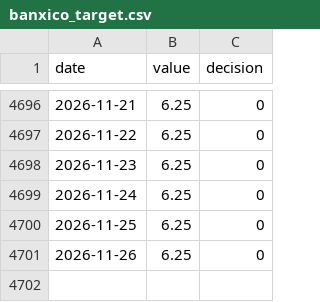
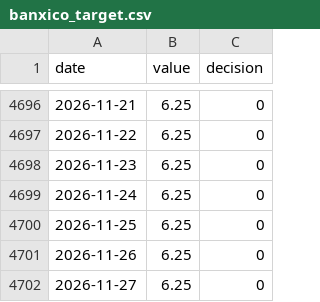
Before and after one commit to qmancodes/MXN-dashboard, a CSV file: docs/data/banxico_target.csv, drawn as a sheet; only a part is shown, gaps mark what is left out; the diff names each change by its address in the sheet, - before the commit and + after, or states it on an @@ line.

```diff
--- a/docs/data/banxico_target.csv
+++ b/docs/data/banxico_target.csv
+row 4702: 2026-11-27 | 6.25 | 0
```
Also changed, not shown: docs/data/fed_lower.csv, docs/data/fix.csv, 6 other files.
